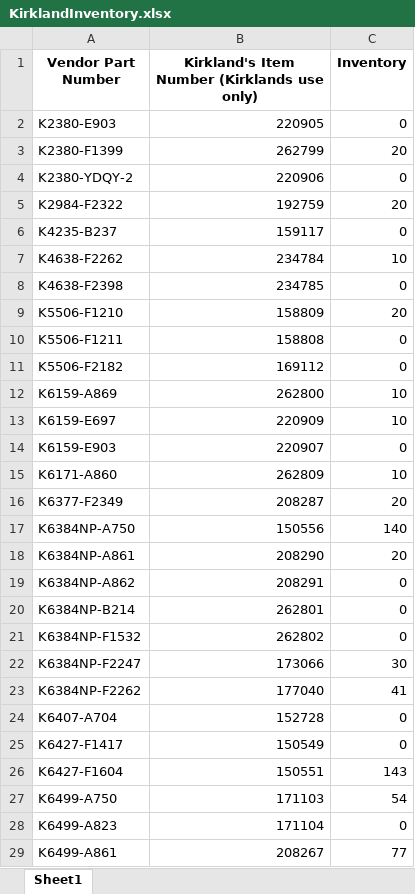
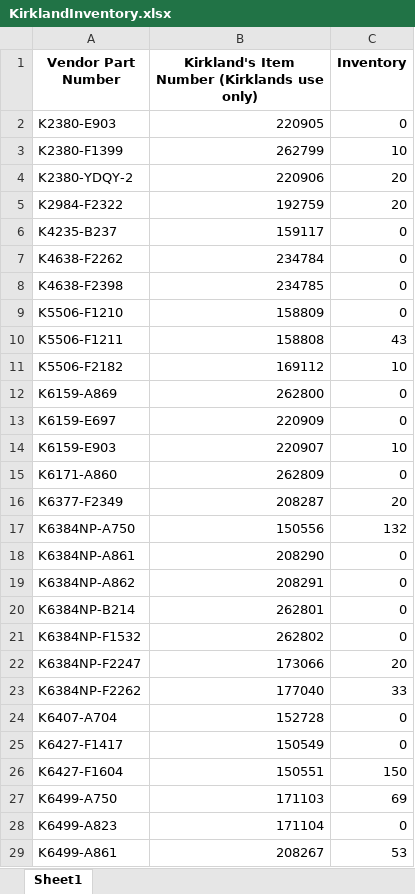
Before and after one commit to JasonChau3/automateInventoryUpload, an Excel workbook: KirklandInventory.xlsx, sheet Sheet1, drawn as a sheet; only a part is shown; values as stored, in another font and other column widths than the file's, no borders; the diff covers the shown part only; the diff names each change by its address in the sheet, - before the commit and + after, or states it on an @@ line.

```diff
--- a/KirklandInventory.xlsx (sheet Sheet1)
+++ b/KirklandInventory.xlsx (sheet Sheet1)
-C3 (Inventory): 20
+C3 (Inventory): 10
-C4 (Inventory): 0
+C4 (Inventory): 20
-C7 (Inventory): 10
+C7 (Inventory): 0
-C9 (Inventory): 20
+C9 (Inventory): 0
-C10 (Inventory): 0
+C10 (Inventory): 43
-C11 (Inventory): 0
+C11 (Inventory): 10
-C12:C13 (Inventory): 10
+C12:C13 (Inventory): 0
-C14 (Inventory): 0
+C14 (Inventory): 10
-C15 (Inventory): 10
+C15 (Inventory): 0
-C17 (Inventory): 140
+C17 (Inventory): 132
-C18 (Inventory): 20
+C18 (Inventory): 0
-C22 (Inventory): 30
+C22 (Inventory): 20
-C23 (Inventory): 41
+C23 (Inventory): 33
-C26 (Inventory): 143
+C26 (Inventory): 150
-C27 (Inventory): 54
+C27 (Inventory): 69
-C29 (Inventory): 77
+C29 (Inventory): 53
```
Also changed, not shown: 62 edited cells elsewhere in this sheet, nfmInventory.xlsx, 39 other files.
